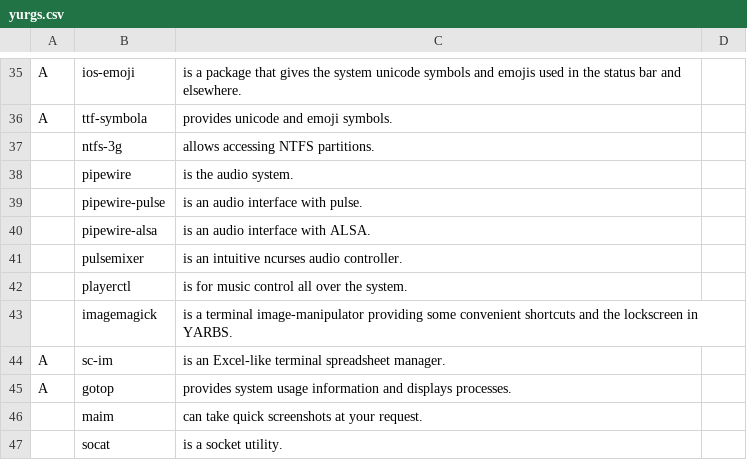
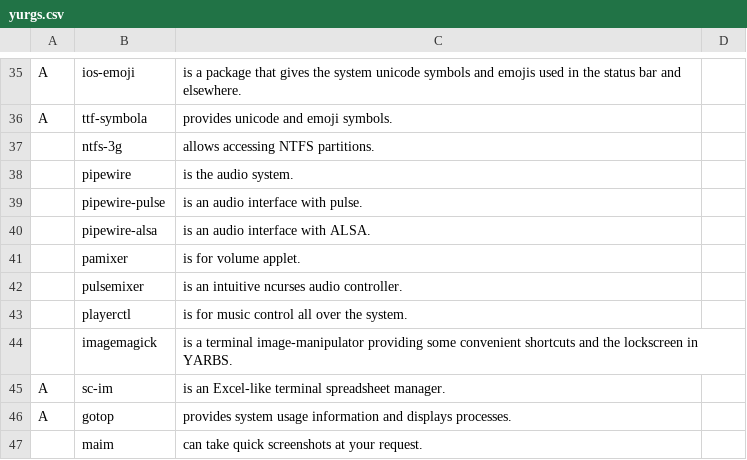
Before and after one commit to yurisuki/YARBS, a CSV file: archlinux/yurgs.csv, drawn as a sheet; only a part is shown, gaps mark what is left out; the shorter side is filled out with more unchanged rows.

Commit message:
😗 add pamixer 😗

```diff
--- a/archlinux/yurgs.csv
+++ b/archlinux/yurgs.csv
@@ -40,2 +40,3 @@ A,ttf-symbola,provides unicode and emoji symbols.
 ,pipewire-alsa,is an audio interface with ALSA.
+,pamixer,is for volume applet.
 ,pulsemixer,is an intuitive ncurses audio controller.
```
Also changed, not shown: voidlinux/yurgs.csv.
